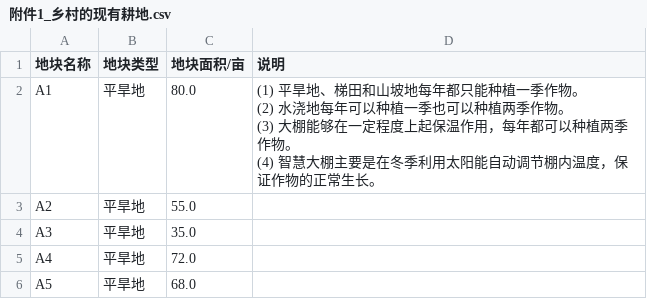
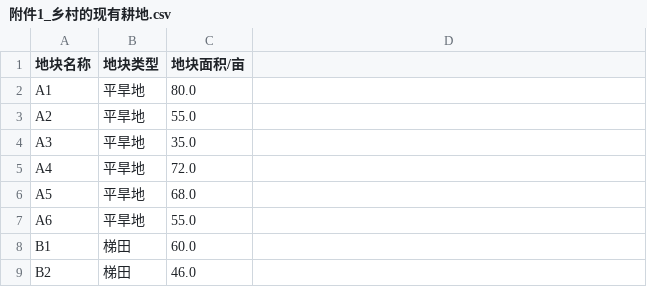
Before and after one commit to dywsy21/Maths_Modeling_2024, a CSV file: 附件/附件(csv)/附件1_乡村的现有耕地.csv, drawn as a sheet; only a part is shown; the shorter side is filled out with more unchanged rows; ↵ is a line break in a cell; the diff names each change by its address in the sheet, - before the commit and + after, or states it on an @@ line.

```diff
--- a/附件/附件(csv)/附件1_乡村的现有耕地.csv
+++ b/附件/附件(csv)/附件1_乡村的现有耕地.csv
-D1: 说明
+D1: (empty)
-D2: (1) 平旱地、梯田和山坡地每年都只能种植一季作物。 ↵ (2) 水浇地每年可以种植一季也可以种植两季作物。 ↵ (3) 大棚能够在一定程度上起保温作用，每年都可以种植两季作物。 ↵ (4) 智慧大棚主要是在冬季利用太阳能自动调节棚内温度，保证作物的正常生长。
+D2: (empty)
```
Also changed, not shown: 附件/附件(csv)/附件1_乡村种植的农作物.csv, 附件/附件(csv)/附件2_2023年的农作物种植情况.csv, 1 other file.
